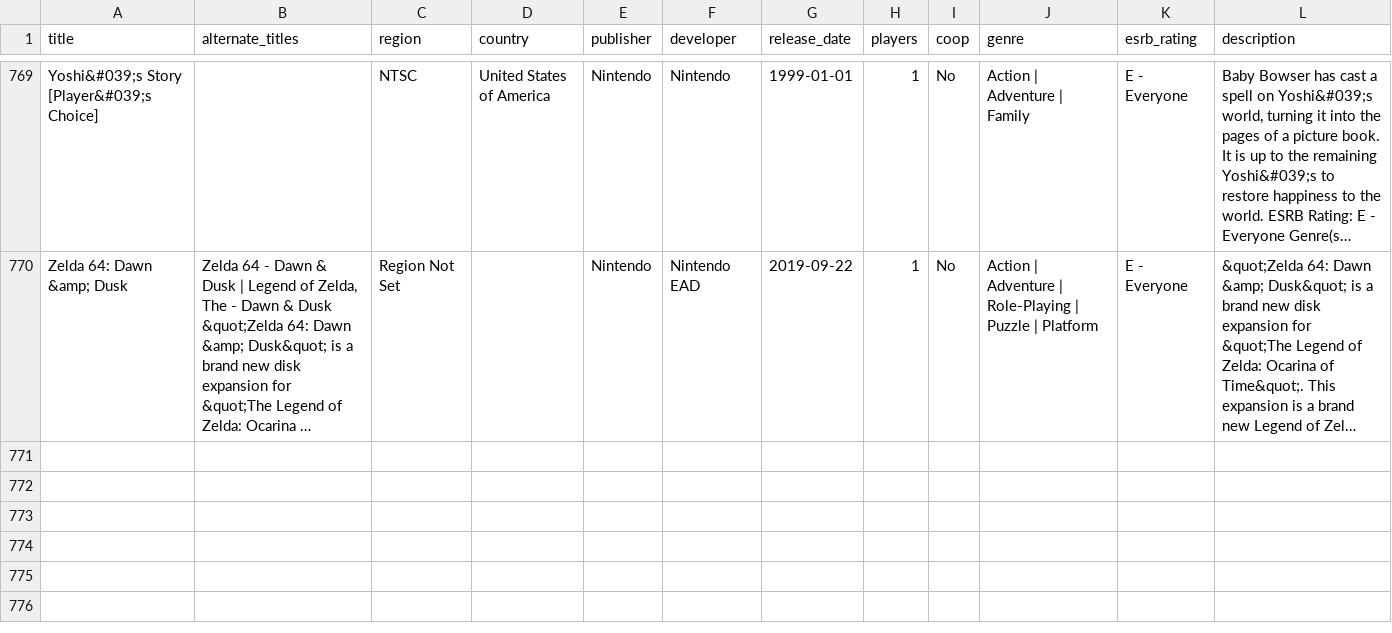
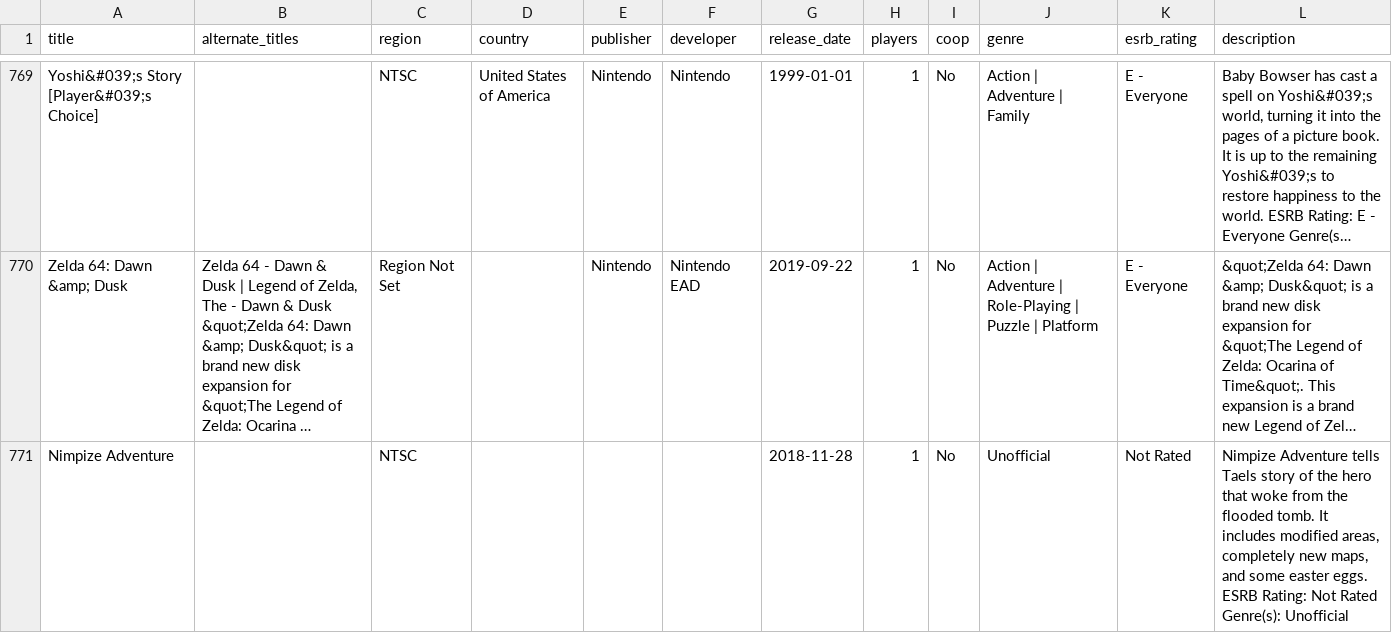
Before and after one commit to longhai/get, a CSV file: data/Nintendo 64.csv, drawn as a sheet; only a part is shown, gaps mark what is left out; long unchanged cells end in …; the diff covers the shown part only; the diff names each change by its address in the sheet, - before the commit and + after, or states it on an @@ line.

```diff
--- a/data/Nintendo 64.csv
+++ b/data/Nintendo 64.csv
+row 771: Nimpize Adventure |  | NTSC |  |  |  | 2018-11-28 | 1 | No | Unofficial | Not Rated | Nimpize Adventure tells Taels story of the hero that woke from the flooded tomb. It includes modified areas, completely new maps, and some easter eggs. ESRB Rating: Not Rated Genre(s): Unofficial
```
Also changed, not shown: 1 added row elsewhere in this file, data/Nintendo Game Boy.csv, data/Sega Dreamcast.csv, 11 other files.
